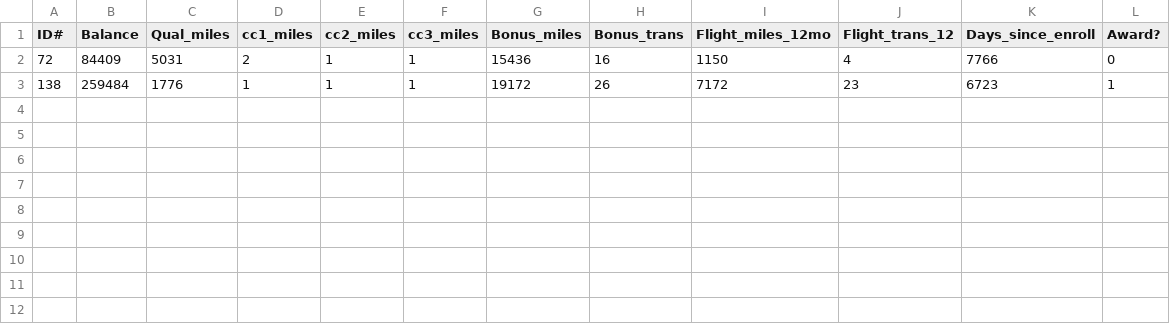
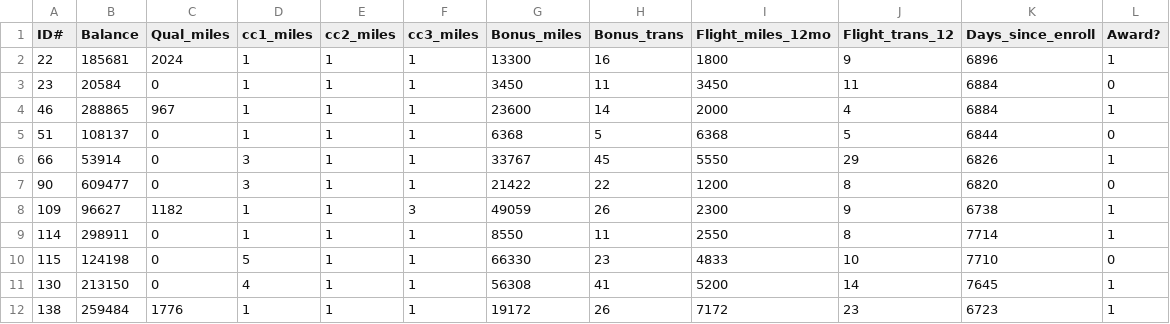
Before and after one commit to WouterKleynen/MachineLearningProject1, a CSV file: Dataset/KernelClusteredData/Cluster1.csv, drawn as a sheet.

```diff
--- a/Dataset/KernelClusteredData/Cluster1.csv
+++ b/Dataset/KernelClusteredData/Cluster1.csv
@@ -1,3 +1,12 @@
 ID#,Balance,Qual_miles,cc1_miles,cc2_miles,cc3_miles,Bonus_miles,Bonus_trans,Flight_miles_12mo,Flight_trans_12,Days_since_enroll,Award?
-72,84409,5031,2,1,1,15436,16,1150,4,7766,0
+22,185681,2024,1,1,1,13300,16,1800,9,6896,1
+23,20584,0,1,1,1,3450,11,3450,11,6884,0
+46,288865,967,1,1,1,23600,14,2000,4,6884,1
+51,108137,0,1,1,1,6368,5,6368,5,6844,0
+66,53914,0,3,1,1,33767,45,5550,29,6826,1
+90,609477,0,3,1,1,21422,22,1200,8,6820,0
+109,96627,1182,1,1,3,49059,26,2300,9,6738,1
+114,298911,0,1,1,1,8550,11,2550,8,7714,1
+115,124198,0,5,1,1,66330,23,4833,10,7710,0
+130,213150,0,4,1,1,56308,41,5200,14,7645,1
 138,259484,1776,1,1,1,19172,26,7172,23,6723,1
```
Also changed, not shown: Dataset/KernelClusteredData/Cluster0.csv, Dataset/KernelClusteredData/Cluster3.csv, 9 other files.
